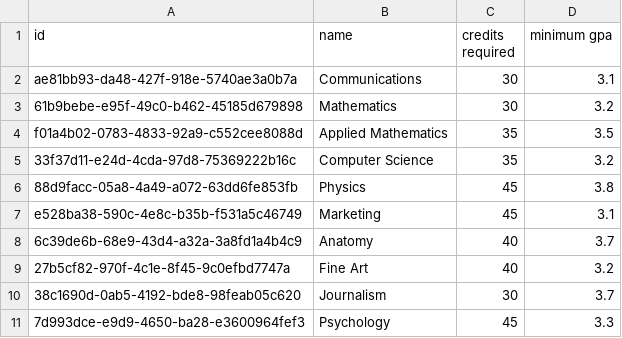
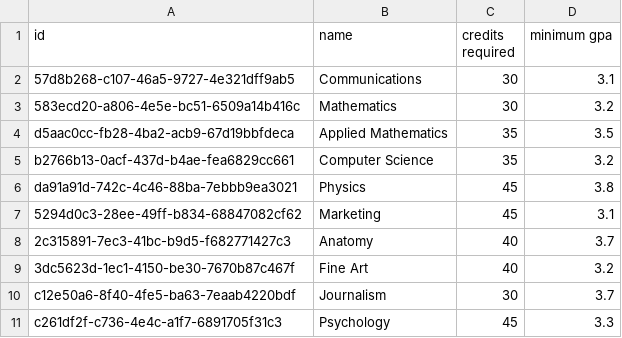
Before and after one commit to RafiqGuild/backend-test-data, a CSV file: majors.csv, drawn as a sheet.

```diff
--- a/majors.csv
+++ b/majors.csv
@@ -1,11 +1,11 @@
 id,name,credits required,minimum gpa
-ae81bb93-da48-427f-918e-5740ae3a0b7a,Communications,30,3.1
-61b9bebe-e95f-49c0-b462-45185d679898,Mathematics,30,3.2
-f01a4b02-0783-4833-92a9-c552cee8088d,Applied Mathematics,35,3.5
-33f37d11-e24d-4cda-97d8-75369222b16c,Computer Science,35,3.2
-88d9facc-05a8-4a49-a072-63dd6fe853fb,Physics,45,3.8
-e528ba38-590c-4e8c-b35b-f531a5c46749,Marketing,45,3.1
-6c39de6b-68e9-43d4-a32a-3a8fd1a4b4c9,Anatomy,40,3.7
-27b5cf82-970f-4c1e-8f45-9c0efbd7747a,Fine Art,40,3.2
-38c1690d-0ab5-4192-bde8-98feab05c620,Journalism,30,3.7
-7d993dce-e9d9-4650-ba28-e3600964fef3,Psychology,45,3.3
+57d8b268-c107-46a5-9727-4e321dff9ab5,Communications,30,3.1
+583ecd20-a806-4e5e-bc51-6509a14b416c,Mathematics,30,3.2
+d5aac0cc-fb28-4ba2-acb9-67d19bbfdeca,Applied Mathematics,35,3.5
+b2766b13-0acf-437d-b4ae-fea6829cc661,Computer Science,35,3.2
+da91a91d-742c-4c46-88ba-7ebbb9ea3021,Physics,45,3.8
+5294d0c3-28ee-49ff-b834-68847082cf62,Marketing,45,3.1
+2c315891-7ec3-41bc-b9d5-f682771427c3,Anatomy,40,3.7
+3dc5623d-1ec1-4150-be30-7670b87c467f,Fine Art,40,3.2
+c12e50a6-8f40-4fe5-ba63-7eaab4220bdf,Journalism,30,3.7
+c261df2f-c736-4e4c-a1f7-6891705f31c3,Psychology,45,3.3
```
Also changed, not shown: 1 other file.
